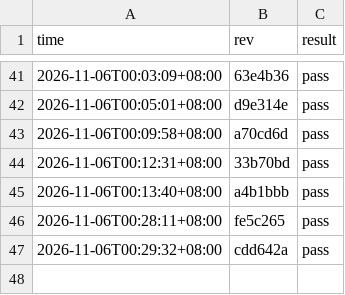
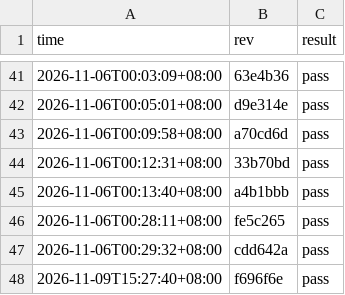
Before and after one commit to stu93814ai-Arron/semantic-defense, a CSV file: .ci/gate-history.csv, drawn as a sheet; only a part is shown, gaps mark what is left out; the diff names each change by its address in the sheet, - before the commit and + after, or states it on an @@ line.

```diff
--- a/.ci/gate-history.csv
+++ b/.ci/gate-history.csv
+row 48: 2026-11-09T15:27:40+08:00 | f696f6e | pass
```
Also changed, not shown: 1 other file.
